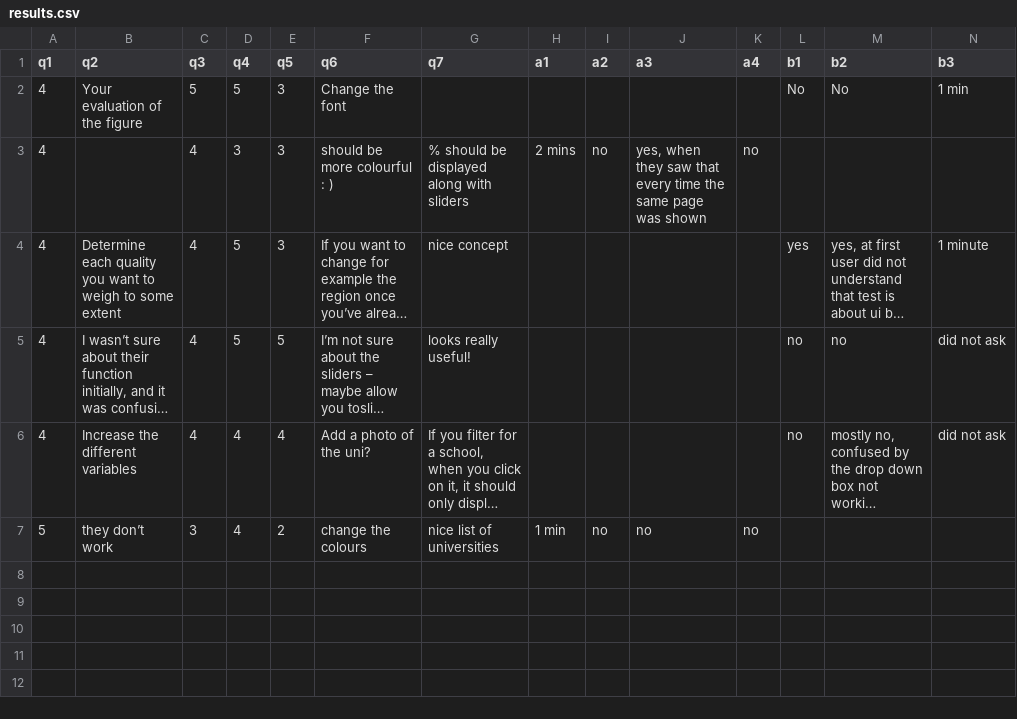
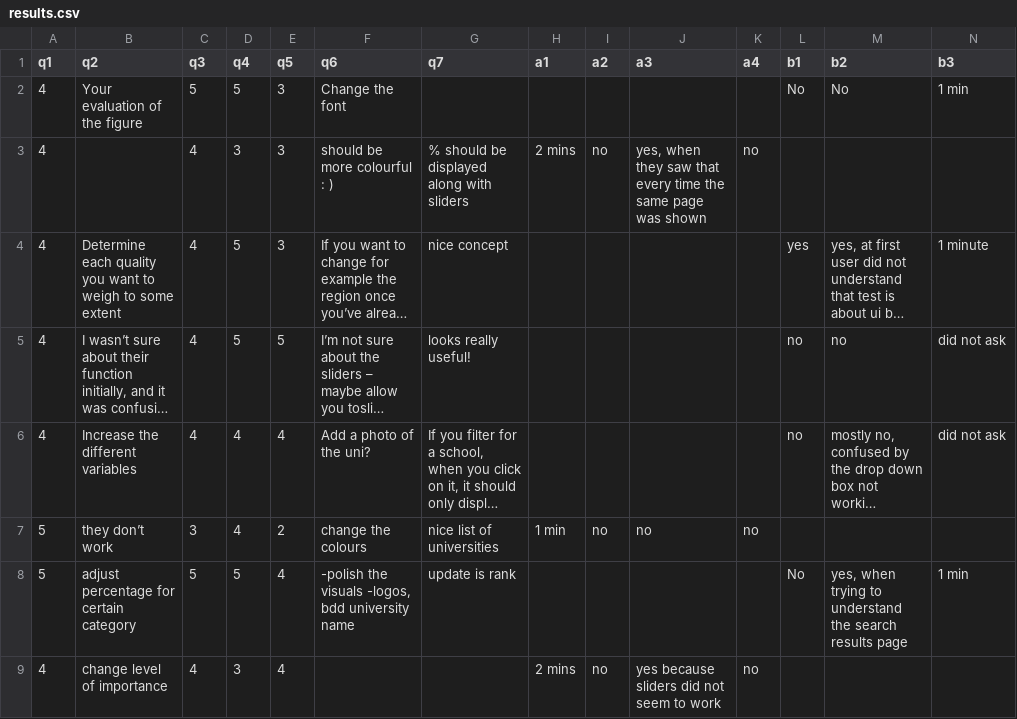
Before and after one commit to Jim-Walk/Software-Development-Assessment, a CSV file: usability/results.csv, drawn as a sheet; long unchanged cells end in …; the diff names each change by its address in the sheet, - before the commit and + after, or states it on an @@ line.

Commit message:
usability results - updated

```diff
--- a/usability/results.csv
+++ b/usability/results.csv
+row 8: 5 | adjust percentage for certain category | 5 | 5 | 4 | -polish the visuals -logos, bdd university name | update is rank |  |  |  |  | No | yes, when trying to understand the search results page | 1 min
+row 9: 4 | change level of importance | 4 | 3 | 4 |  |  | 2 mins | no | yes because sliders did not seem to work | no
```
